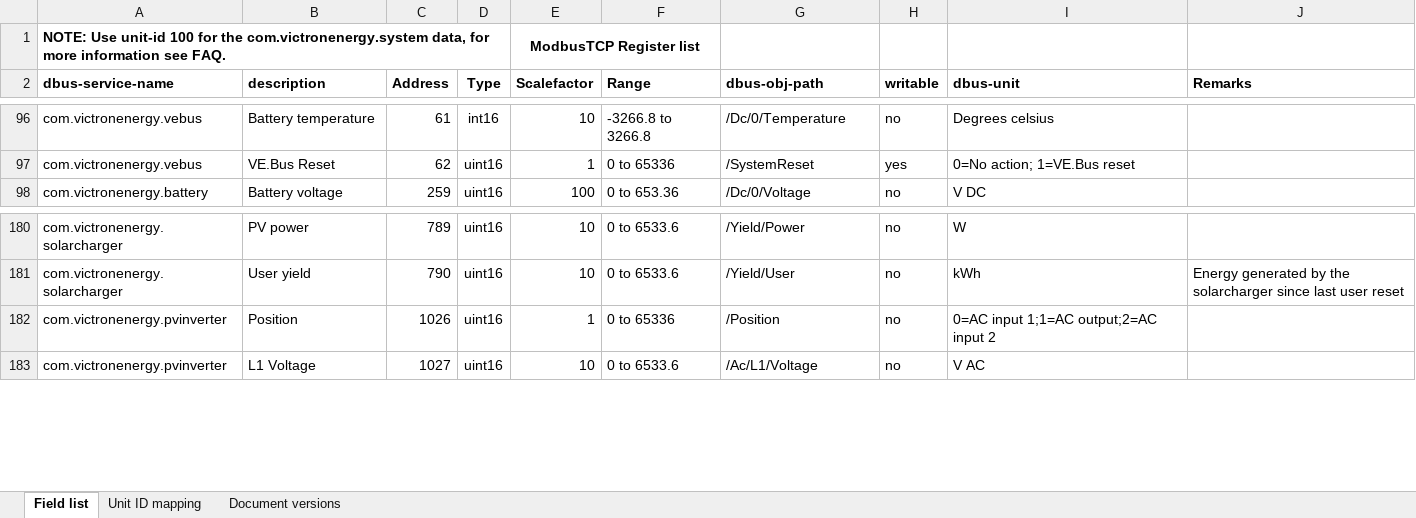
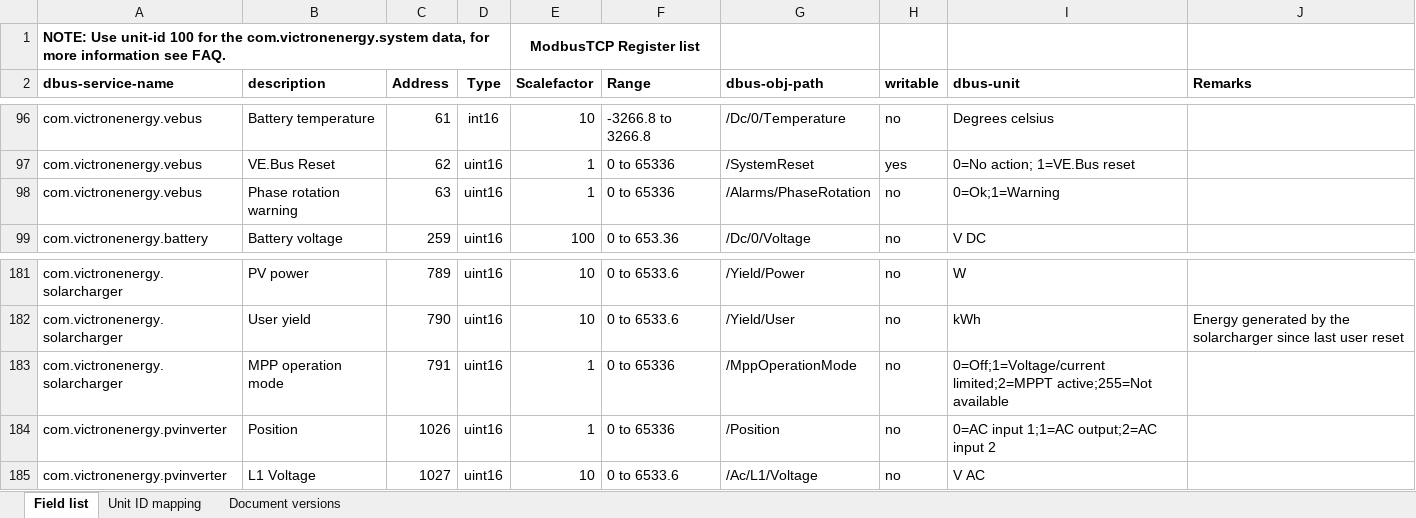
Before and after one commit to victronenergy/dbus_modbustcp, an Excel workbook: CCGX-Modbus-TCP-register-list.xlsx, sheet Field list, drawn as a sheet; only a part is shown, gaps mark what is left out; values as stored, in another font and other column widths than the file's, no borders; the diff names each change by its address in the sheet, - before the commit and + after, or states it on an @@ line.

Commit message:
Update modbus document
 - Added vebus phase rotation warning
 - Added solar charger MppOperationMode

```diff
--- a/CCGX-Modbus-TCP-register-list.xlsx (sheet Field list)
+++ b/CCGX-Modbus-TCP-register-list.xlsx (sheet Field list)
+row 98: com.victronenergy.vebus | Phase rotation warning | 63 | uint16 | 1 | 0 to 65336 | /Alarms/PhaseRotation | no | 0=Ok;1=Warning
+row 183: com.victronenergy.solarcharger | MPP operation mode | 791 | uint16 | 1 | 0 to 65336 | /MppOperationMode | no | 0=Off;1=Voltage/current limited;2=MPPT active;255=Not available
```
Also changed, not shown: sheet Document versions.
